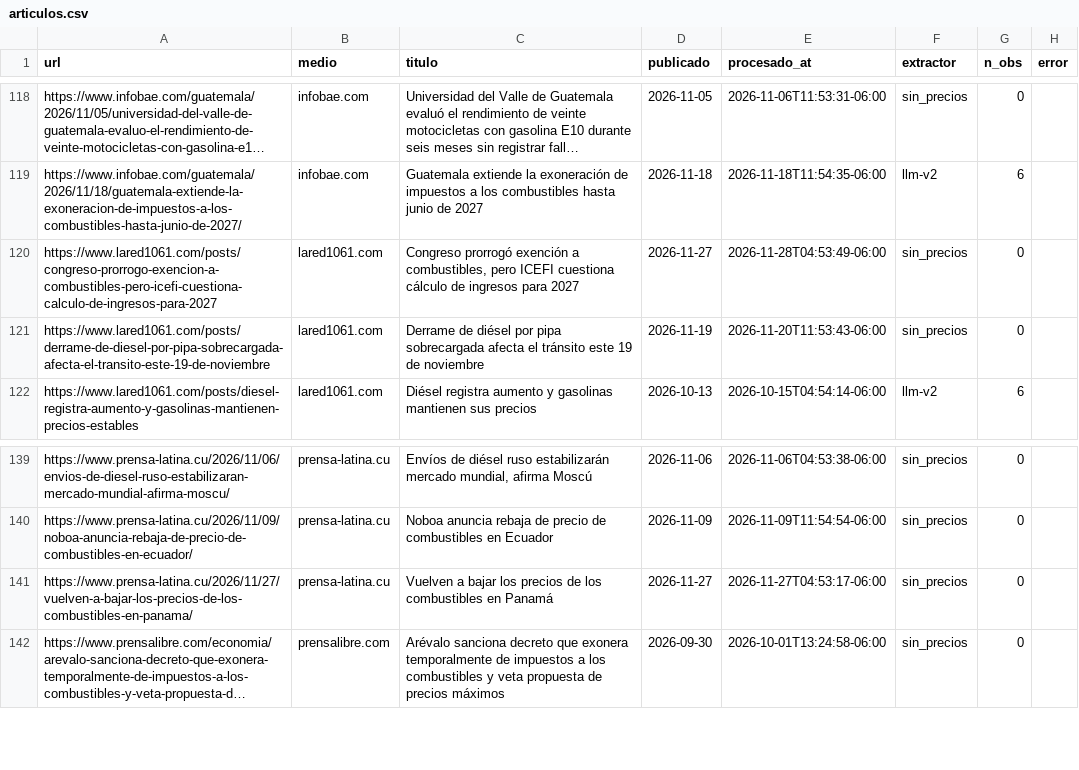
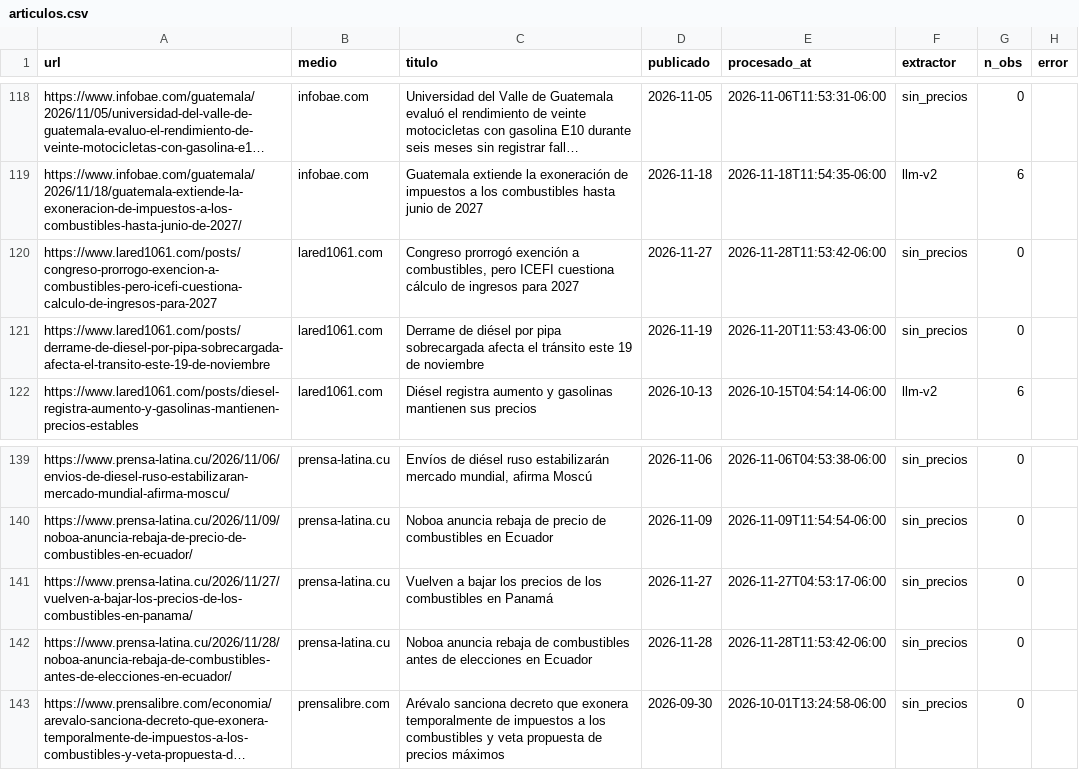
Before and after one commit to yartoorsdar/gasolina-gt, a CSV file: data/db/articulos.csv, drawn as a sheet; only a part is shown, gaps mark what is left out; long unchanged cells end in …; the diff names each change by its address in the sheet, - before the commit and + after, or states it on an @@ line.

```diff
--- a/data/db/articulos.csv
+++ b/data/db/articulos.csv
-E120 (procesado_at): 2026-11-28T04:53:49-06:00
+E120 (procesado_at): 2026-11-28T11:53:42-06:00
+row 142: https://www.prensa-latina.cu/2026/11/28/noboa-anuncia-rebaja-de-combustibles-antes-de-elecciones-en-ecuador/ | prensa-latina.cu | Noboa anuncia rebaja de combustibles antes de elecciones en Ecuador | 2026-11-28 | 2026-11-28T11:53:42-06:00 | sin_precios | 0
```
Also changed, not shown: 1 other file.
